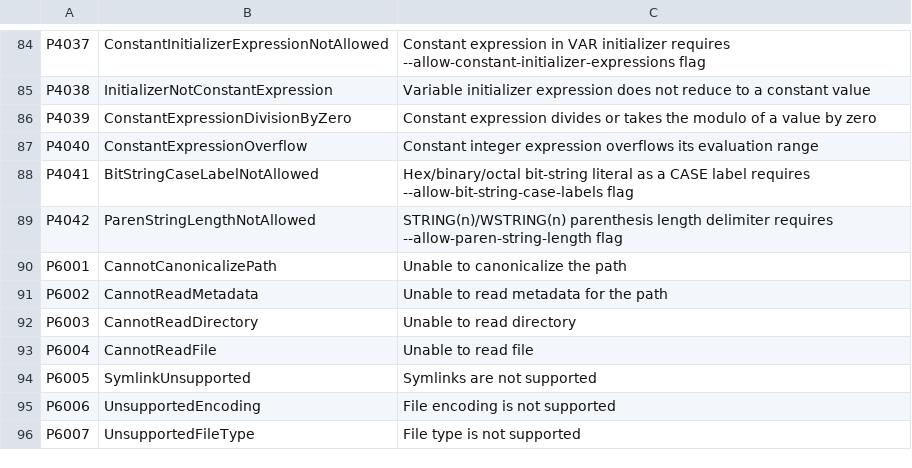
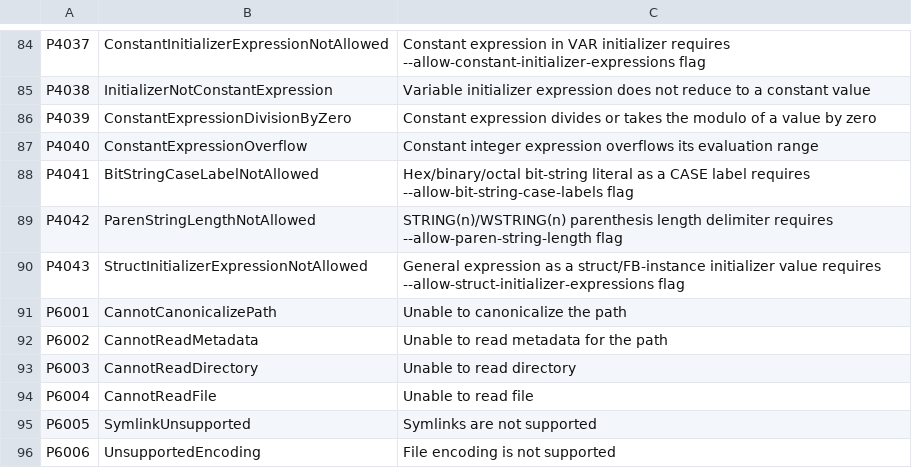
Before and after one commit to ironplc/ironplc, a CSV file: compiler/problems/resources/problem-codes.csv, drawn as a sheet; only a part is shown, gaps mark what is left out; the shorter side is filled out with more unchanged rows; the diff names each change by its address in the sheet, - before the commit and + after, or states it on an @@ line.

```diff
--- a/compiler/problems/resources/problem-codes.csv
+++ b/compiler/problems/resources/problem-codes.csv
+row 90: P4043 | StructInitializerExpressionNotAllowed | General expression as a struct/FB-instance initializer value requires --allow-struct-initializer-expressions flag
```
Also changed, not shown: 19 other files.
